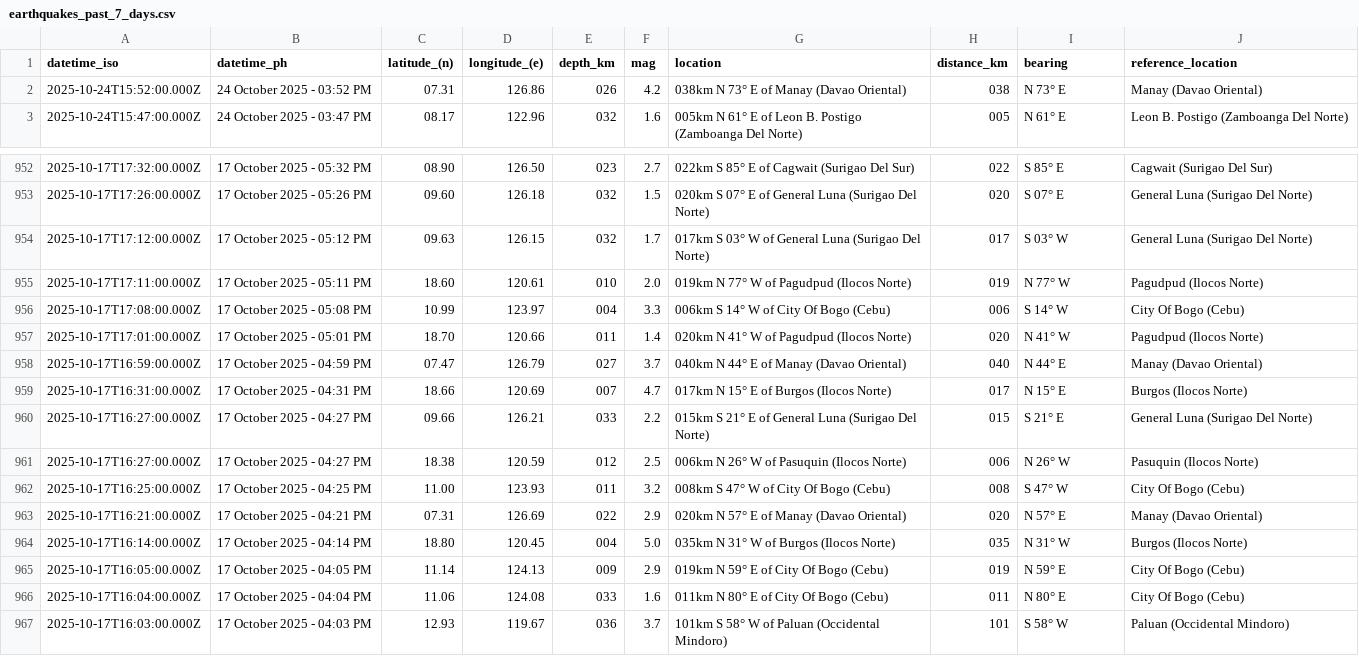
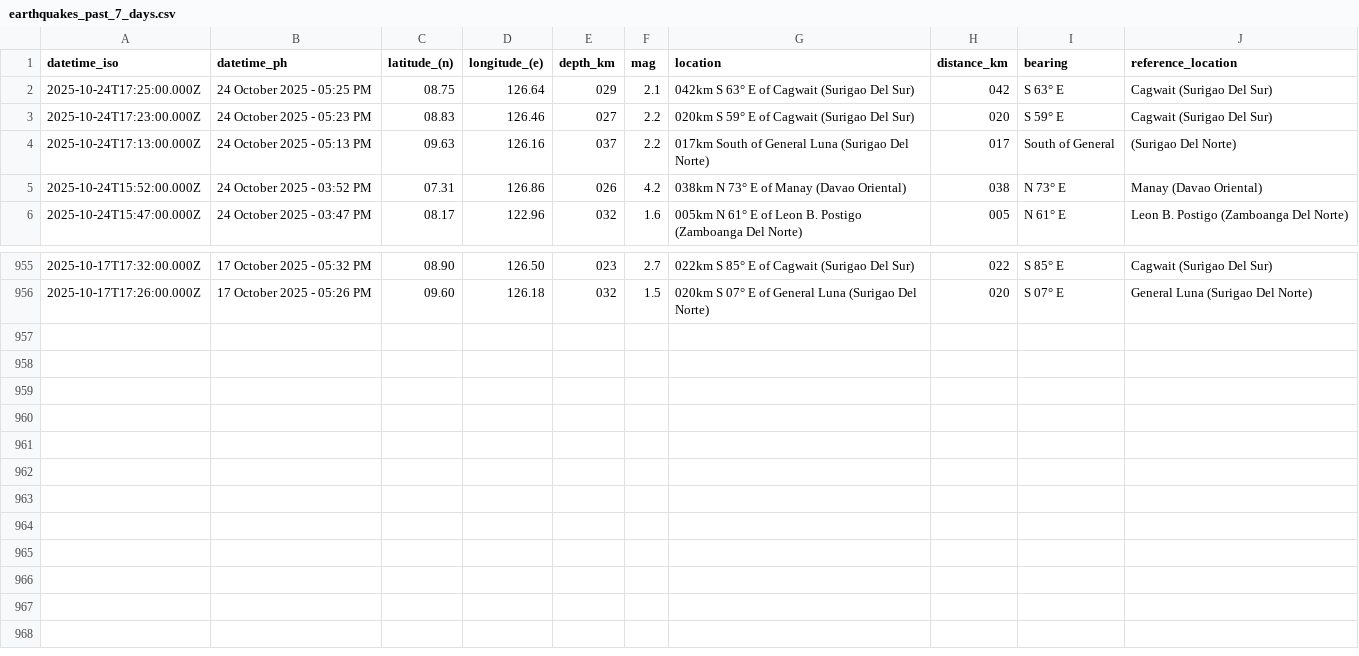
Before and after one commit to Waytii/chamthesleeptalker, a CSV file: earthquakes_past_7_days.csv, drawn as a sheet; only a part is shown, gaps mark what is left out.

```diff
--- a/earthquakes_past_7_days.csv
+++ b/earthquakes_past_7_days.csv
@@ -1,2 +1,5 @@
 datetime_iso,datetime_ph,latitude_(n),longitude_(e),depth_km,mag,location,distance_km,bearing,reference_location
+2025-10-24T17:25:00.000Z,24 October 2025 - 05:25 PM,08.75,126.64,029,2.1,042km S 63° E of Cagwait (Surigao Del Sur),042,S 63° E,Cagwait (Surigao Del Sur)
+2025-10-24T17:23:00.000Z,24 October 2025 - 05:23 PM,08.83,126.46,027,2.2,020km S 59° E of Cagwait (Surigao Del Sur),020,S 59° E,Cagwait (Surigao Del Sur)
+2025-10-24T17:13:00.000Z,24 October 2025 - 05:13 PM,09.63,126.16,037,2.2,017km South of General Luna (Surigao Del Norte),017,South of General,(Surigao Del Norte)
 2025-10-24T15:52:00.000Z,24 October 2025 - 03:52 PM,07.31,126.86,026,4.2,038km N 73° E of Manay (Davao Oriental),038,N 73° E,Manay (Davao Oriental)
@@ -953,15 +956 @@ datetime_iso,datetime_ph,latitude_(n),longitude_(e),depth_km,mag,location,distan
 2025-10-17T17:26:00.000Z,17 October 2025 - 05:26 PM,09.60,126.18,032,1.5,020km S 07° E of General Luna (Surigao Del Norte),020,S 07° E,General Luna (Surigao Del Norte)
-2025-10-17T17:12:00.000Z,17 October 2025 - 05:12 PM,09.63,126.15,032,1.7,017km S 03° W of General Luna (Surigao Del Norte),017,S 03° W,General Luna (Surigao Del Norte)
-2025-10-17T17:11:00.000Z,17 October 2025 - 05:11 PM,18.60,120.61,010,2.0,019km N 77° W of Pagudpud (Ilocos Norte),019,N 77° W,Pagudpud (Ilocos Norte)
-2025-10-17T17:08:00.000Z,17 October 2025 - 05:08 PM,10.99,123.97,004,3.3,006km S 14° W of City Of Bogo (Cebu),006,S 14° W,City Of Bogo (Cebu)
-2025-10-17T17:01:00.000Z,17 October 2025 - 05:01 PM,18.70,120.66,011,1.4,020km N 41° W of Pagudpud (Ilocos Norte),020,N 41° W,Pagudpud (Ilocos Norte)
-2025-10-17T16:59:00.000Z,17 October 2025 - 04:59 PM,07.47,126.79,027,3.7,040km N 44° E of Manay (Davao Oriental),040,N 44° E,Manay (Davao Oriental)
-2025-10-17T16:31:00.000Z,17 October 2025 - 04:31 PM,18.66,120.69,007,4.7,017km N 15° E of Burgos (Ilocos Norte),017,N 15° E,Burgos (Ilocos Norte)
-2025-10-17T16:27:00.000Z,17 October 2025 - 04:27 PM,09.66,126.21,033,2.2,015km S 21° E of General Luna (Surigao Del Norte),015,S 21° E,General Luna (Surigao Del Norte)
-2025-10-17T16:27:00.000Z,17 October 2025 - 04:27 PM,18.38,120.59,012,2.5,006km N 26° W of Pasuquin (Ilocos Norte),006,N 26° W,Pasuquin (Ilocos Norte)
-2025-10-17T16:25:00.000Z,17 October 2025 - 04:25 PM,11.00,123.93,011,3.2,008km S 47° W of City Of Bogo (Cebu),008,S 47° W,City Of Bogo (Cebu)
-2025-10-17T16:21:00.000Z,17 October 2025 - 04:21 PM,07.31,126.69,022,2.9,020km N 57° E of Manay (Davao Oriental),020,N 57° E,Manay (Davao Oriental)
-2025-10-17T16:14:00.000Z,17 October 2025 - 04:14 PM,18.80,120.45,004,5.0,035km N 31° W of Burgos (Ilocos Norte),035,N 31° W,Burgos (Ilocos Norte)
-2025-10-17T16:05:00.000Z,17 October 2025 - 04:05 PM,11.14,124.13,009,2.9,019km N 59° E of City Of Bogo (Cebu),019,N 59° E,City Of Bogo (Cebu)
-2025-10-17T16:04:00.000Z,17 October 2025 - 04:04 PM,11.06,124.08,033,1.6,011km N 80° E of City Of Bogo (Cebu),011,N 80° E,City Of Bogo (Cebu)
-2025-10-17T16:03:00.000Z,17 October 2025 - 04:03 PM,12.93,119.67,036,3.7,101km S 58° W of Paluan (Occidental Mindoro),101,S 58° W,Paluan (Occidental Mindoro)
```
Also changed, not shown: earthquake_summary_stats.csv, earthquakes.csv, 6 other files.
